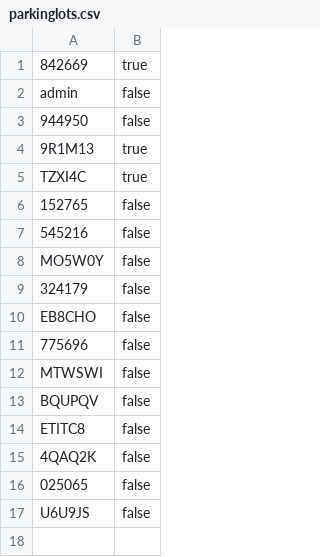
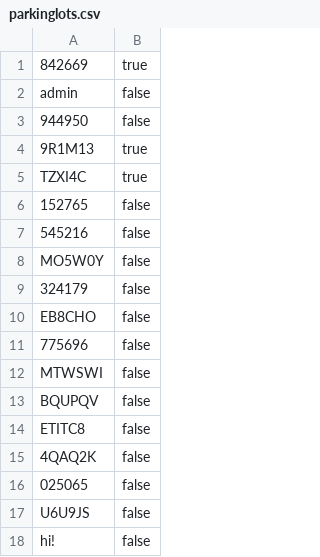
Before and after one commit to namanrai/EECS3311---NewParkingSystem, a CSV file: parkinglots.csv, drawn as a sheet.

```diff
--- a/parkinglots.csv
+++ b/parkinglots.csv
@@ -17 +17,2 @@ ETITC8,false
 U6U9JS,false
+hi!,false
```
Also changed, not shown: 2 other files.
